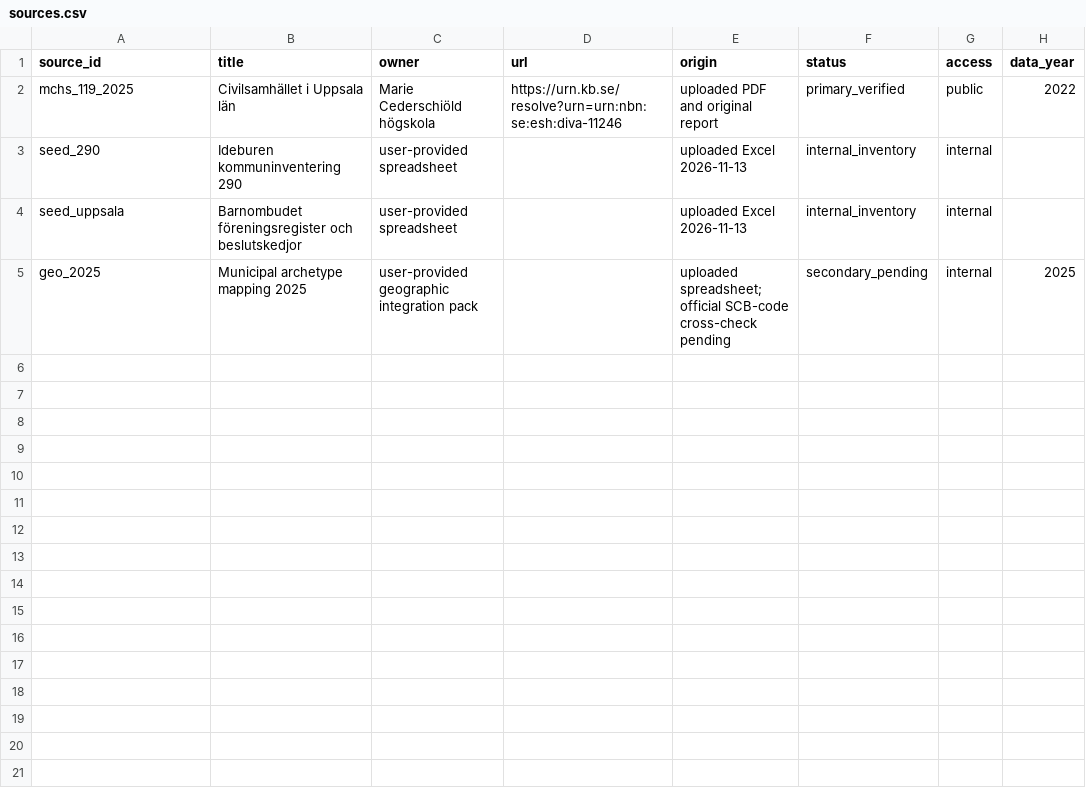
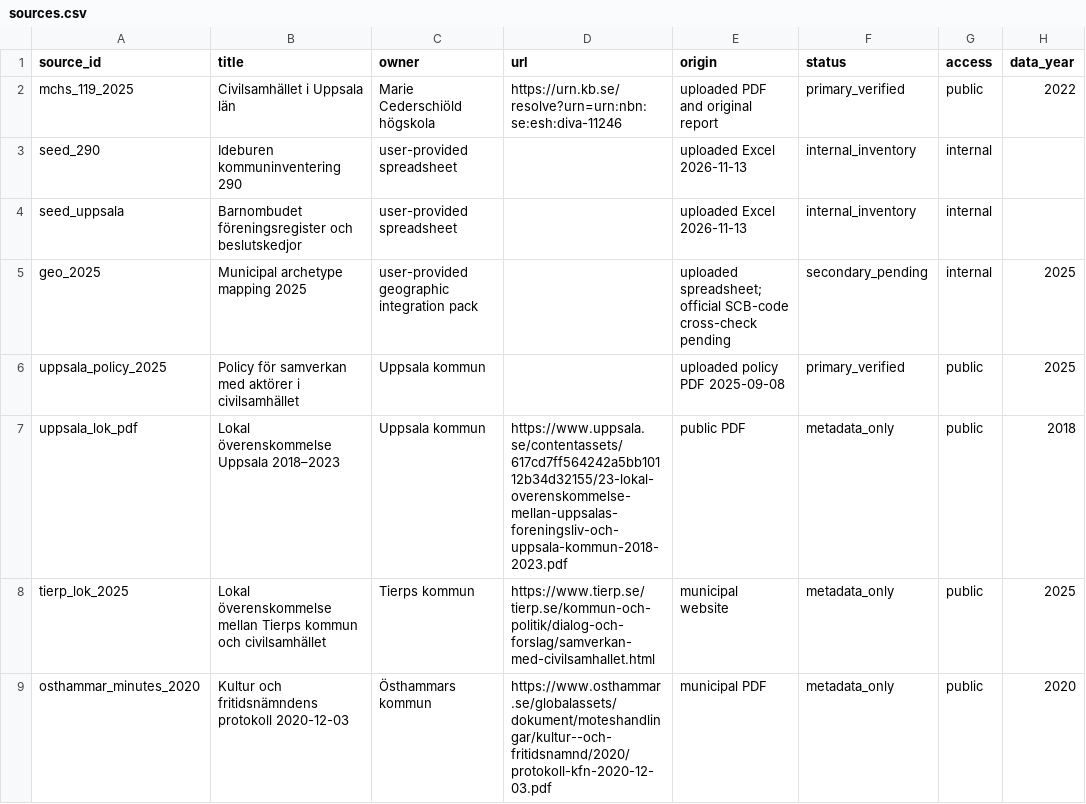
Before and after one commit to Motherpher/Ideburen, a CSV file: manifests/sources.csv, drawn as a sheet; the diff names each change by its address in the sheet, - before the commit and + after, or states it on an @@ line.

```diff
--- a/manifests/sources.csv
+++ b/manifests/sources.csv
+row 6: uppsala_policy_2025 | Policy för samverkan med aktörer i civilsamhället | Uppsala kommun |  | uploaded policy PDF 2025-09-08 | primary_verified | public | 2025
+row 7: uppsala_lok_pdf | Lokal överenskommelse Uppsala 2018–2023 | Uppsala kommun | https://www.uppsala.se/contentassets/617cd7ff564242a5bb10112b34d32155/23-lokal-overenskommelse-mellan-uppsalas-foreningsliv-och-uppsala-kommun-2018-2023.pdf | public PDF | metadata_only | public | 2018
+row 8: tierp_lok_2025 | Lokal överenskommelse mellan Tierps kommun och civilsamhället | Tierps kommun | https://www.tierp.se/tierp.se/kommun-och-politik/dialog-och-forslag/samverkan-med-civilsamhallet.html | municipal website | metadata_only | public | 2025
+row 9: osthammar_minutes_2020 | Kultur och fritidsnämndens protokoll 2020-12-03 | Östhammars kommun | https://www.osthammar.se/globalassets/dokument/moteshandlingar/kultur--och-fritidsnamnd/2020/protokoll-kfn-2020-12-03.pdf | municipal PDF | metadata_only | public | 2020
```
Also changed, not shown: 10 other files.
